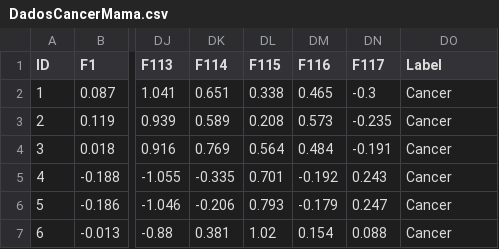
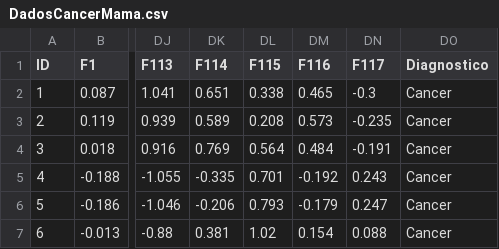
Before and after one commit to wgaviao/CancerMama, a CSV file: DadosCancerMama.csv, drawn as a sheet; only a part is shown, gaps mark what is left out; the diff names each change by its address in the sheet, - before the commit and + after, or states it on an @@ line.

Commit message:
Add files via upload

```diff
--- a/DadosCancerMama.csv
+++ b/DadosCancerMama.csv
-DO1: Label
+DO1: Diagnostico
```
